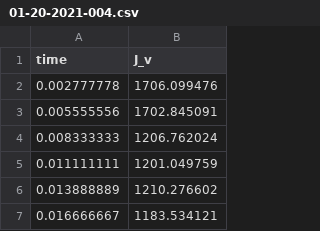
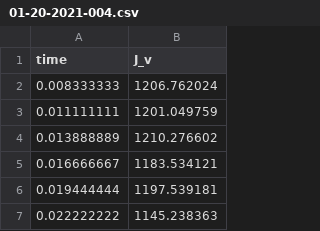
Before and after one commit to KellieChong/E2Metrix-Membrane-Fouling-Model, a CSV file: 200 nm - 20 psi/01-20-2021-004.csv, drawn as a sheet; only a part is shown; the shorter side is filled out with more unchanged rows.

Commit message:
Deleted sporadic data points at t0

```diff
--- a/200 nm - 20 psi/01-20-2021-004.csv
+++ b/200 nm - 20 psi/01-20-2021-004.csv
@@ -1,4 +1,2 @@
 time,J_v
-0.002777778,1706.099476
-0.005555556,1702.845091
 0.008333333,1206.762024
```
